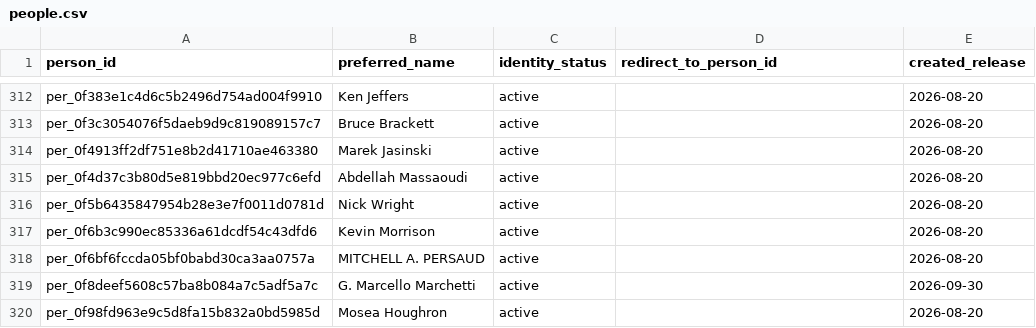
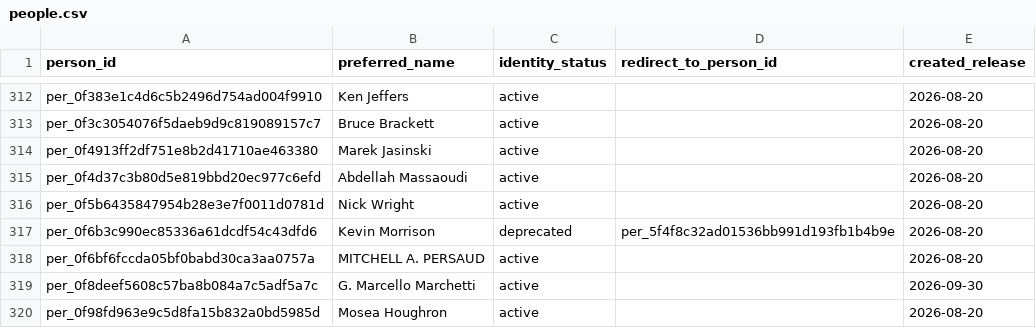
Before and after one commit to alexwolson/toronto-election-results, a CSV file: data/out/people.csv, drawn as a sheet; only a part is shown, gaps mark what is left out.

```diff
--- a/data/out/people.csv
+++ b/data/out/people.csv
@@ -316,3 +316,3 @@ per_0f4d37c3b80d5e819bbd20ec977c6efd,Abdellah Massaoudi,active,,2026-08-20
 per_0f5b6435847954b28e3e7f0011d0781d,Nick Wright,active,,2026-08-20
-per_0f6b3c990ec85336a61dcdf54c43dfd6,Kevin Morrison,active,,2026-08-20
+per_0f6b3c990ec85336a61dcdf54c43dfd6,Kevin Morrison,deprecated,per_5f4f8c32ad01536bb991d193fb1b4b9e,2026-08-20
 per_0f6bf6fccda05bf0babd30ca3aa0757a,MITCHELL A. PERSAUD,active,,2026-08-20
```
Also changed, not shown: data/out/contests.csv, data/reference/identity_review_dispositions.csv, 25 other files.
